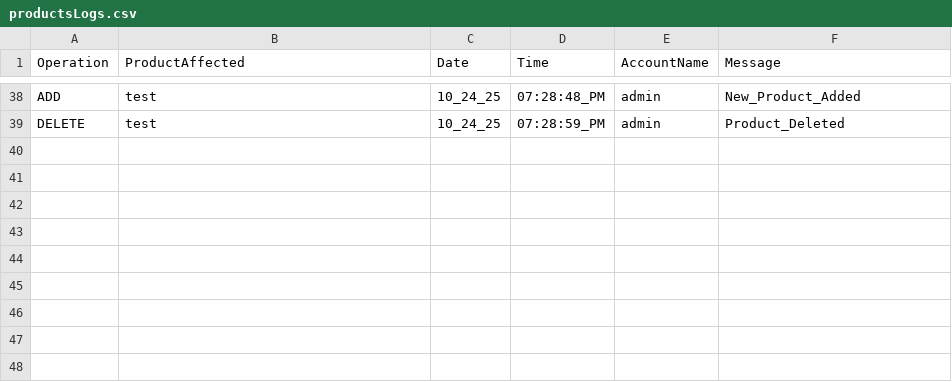
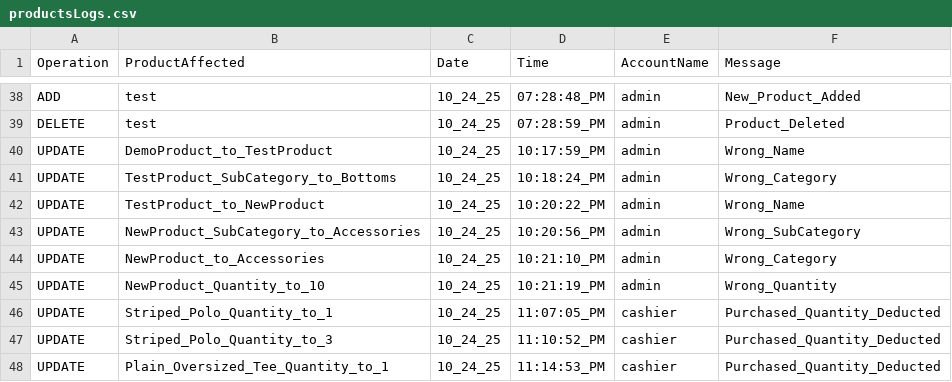
Before and after one commit to 0xRa1n/POSSystem, a CSV file: database/logs/productsLogs.csv, drawn as a sheet; only a part is shown, gaps mark what is left out.

Commit message:
fix: separated update account and product

```diff
--- a/database/logs/productsLogs.csv
+++ b/database/logs/productsLogs.csv
@@ -39 +39,10 @@ ADD,test,10_24_25,07:28:48_PM,admin,New_Product_Added
 DELETE,test,10_24_25,07:28:59_PM,admin,Product_Deleted
+UPDATE,DemoProduct_to_TestProduct,10_24_25,10:17:59_PM,admin,Wrong_Name
+UPDATE,TestProduct_SubCategory_to_Bottoms,10_24_25,10:18:24_PM,admin,Wrong_Category
+UPDATE,TestProduct_to_NewProduct,10_24_25,10:20:22_PM,admin,Wrong_Name
+UPDATE,NewProduct_SubCategory_to_Accessories,10_24_25,10:20:56_PM,admin,Wrong_SubCategory
+UPDATE,NewProduct_to_Accessories,10_24_25,10:21:10_PM,admin,Wrong_Category
+UPDATE,NewProduct_Quantity_to_10,10_24_25,10:21:19_PM,admin,Wrong_Quantity
+UPDATE,Striped_Polo_Quantity_to_1,10_24_25,11:07:05_PM,cashier,Purchased_Quantity_Deducted
+UPDATE,Striped_Polo_Quantity_to_3,10_24_25,11:10:52_PM,cashier,Purchased_Quantity_Deducted
+UPDATE,Plain_Oversized_Tee_Quantity_to_1,10_24_25,11:14:53_PM,cashier,Purchased_Quantity_Deducted
```
Also changed, not shown: database/products.csv, database/transactions/cashierTransactions.csv, 5 other files.
